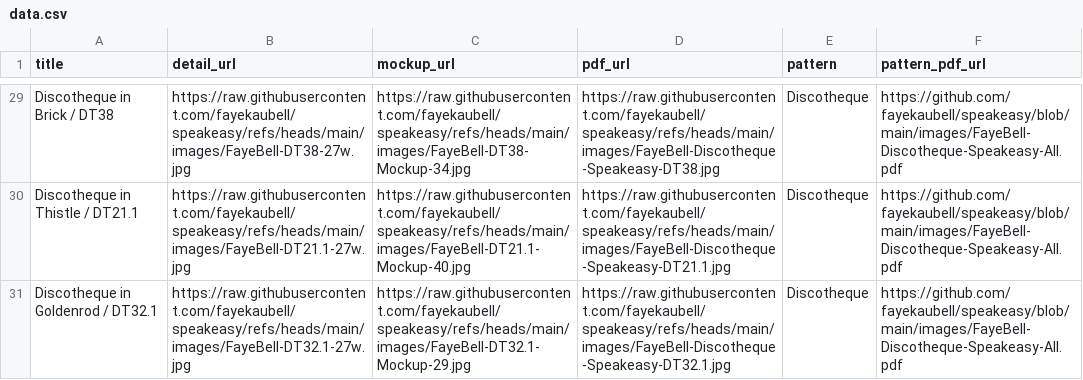
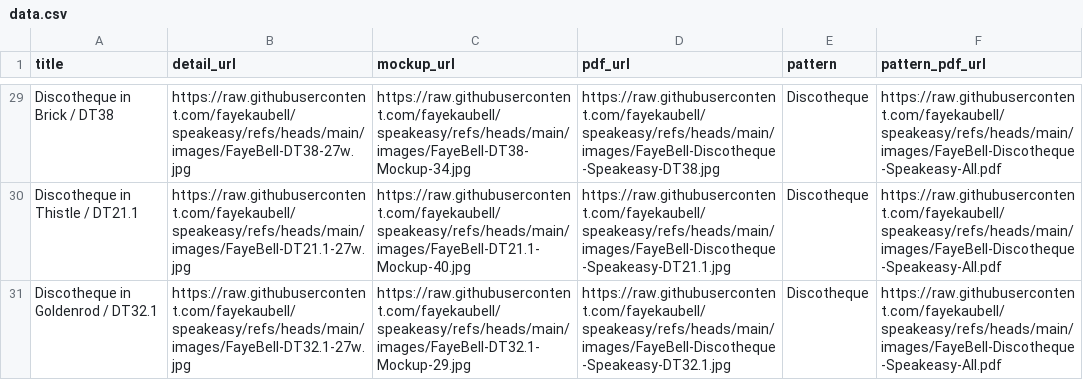
Before and after one commit to fayekaubell/speakeasy, a CSV file: data.csv, drawn as a sheet; only a part is shown, gaps mark what is left out; the diff covers the shown part only; the diff names each change by its address in the sheet, - before the commit and + after, or states it on an @@ line.

```diff
--- a/data.csv
+++ b/data.csv
-F29:F31 (pattern_pdf_url): https://github.com/fayekaubell/speakeasy/blob/main/images/FayeBell-Discotheque-Speakeasy-All.pdf
+F29:F31 (pattern_pdf_url): https://raw.githubusercontent.com/fayekaubell/speakeasy/refs/heads/main/images/FayeBell-Discotheque-Speakeasy-All.pdf
```
Also changed, not shown: 27 edited cells elsewhere in this file.
